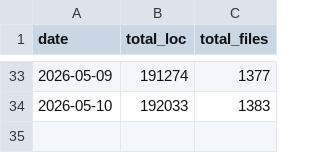
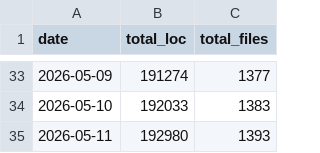
Before and after one commit to vkumar-dev/vkumar-dev, a CSV file: loc-data/loc-history.csv, drawn as a sheet; only a part is shown, gaps mark what is left out.

```diff
--- a/loc-data/loc-history.csv
+++ b/loc-data/loc-history.csv
@@ -34 +34,2 @@ date,total_loc,total_files
 2026-05-10,192033,1383
+2026-05-11,192980,1393
```
Also changed, not shown: docs/loc-history.csv, 2 other files.
